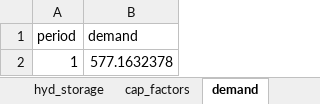
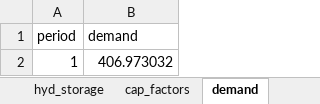
Before and after one commit to dcardonav/psom_tutorial, an Excel workbook: data/aggregated_single_ext/bs_auto1.xlsx, sheet demand, drawn as a sheet; values as stored, in another font and other column widths than the file's, no borders; the diff names each change by its address in the sheet, - before the commit and + after, or states it on an @@ line.

```diff
--- a/data/aggregated_single_ext/bs_auto1.xlsx (sheet demand)
+++ b/data/aggregated_single_ext/bs_auto1.xlsx (sheet demand)
-B2 (demand): 577.1632378
+B2 (demand): 406.973032
```
Also changed, not shown: sheet cap_factors, aggregated_single_ext/results.xlsx, complete_single_node/complete_single_node_duals.xlsx, 11 other files.
